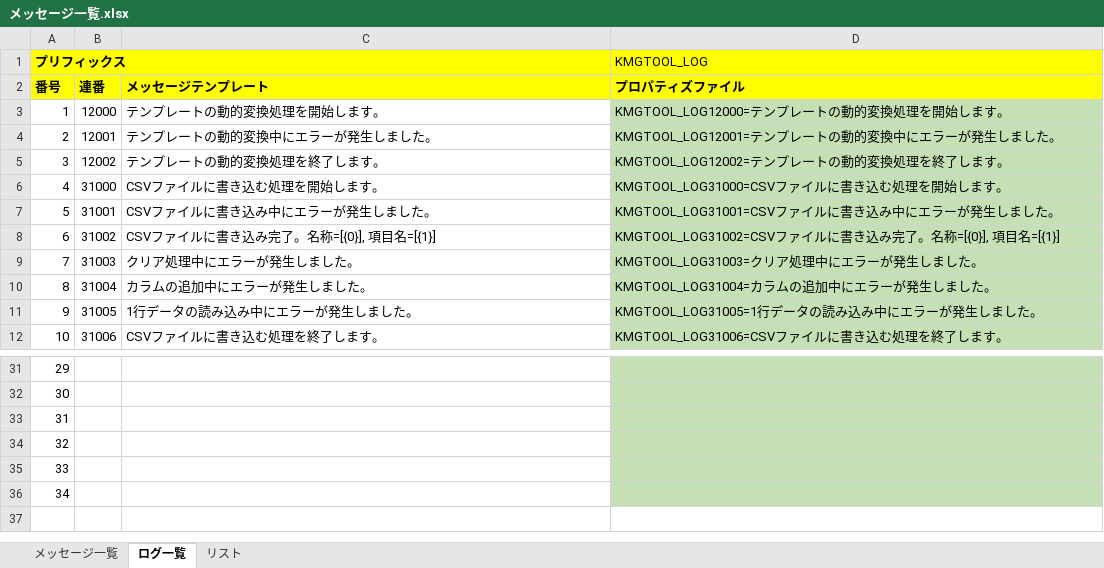
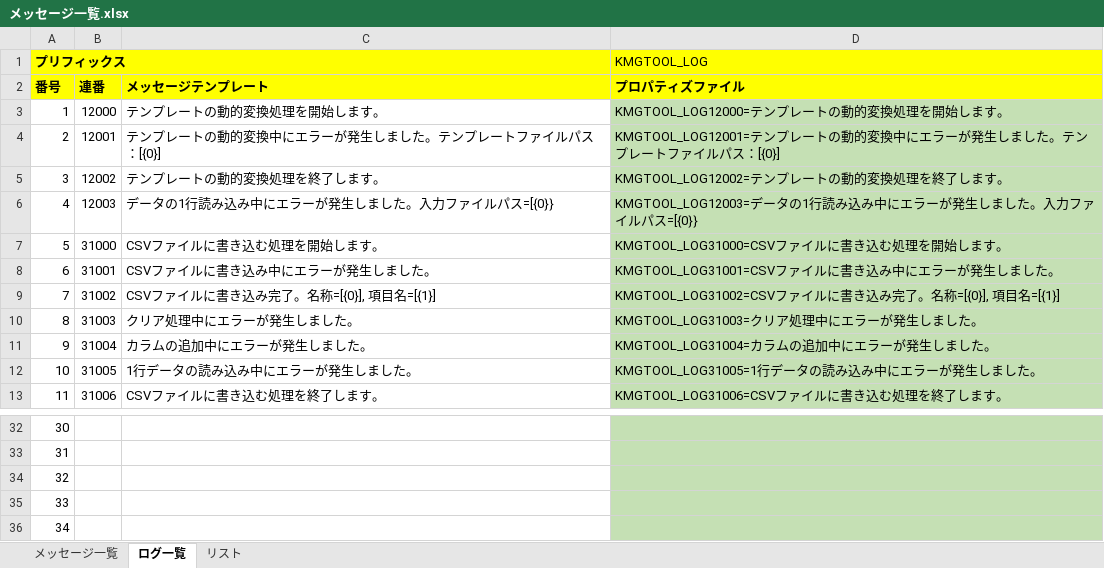
Before and after one commit to KenichiroArai/kmg-tool-base, an Excel workbook: doc/メッセージ一覧.xlsx, sheet ログ一覧, drawn as a sheet; only a part is shown, gaps mark what is left out; values as stored, in another font and other column widths than the file's, no borders; charts and pictures not drawn; removed rows and columns are numbered as before the commit, all else as after; the diff names each change by its address in the sheet, - before the commit and + after, or states it on an @@ line.

```diff
--- a/doc/メッセージ一覧.xlsx (sheet ログ一覧)
+++ b/doc/メッセージ一覧.xlsx (sheet ログ一覧)
-C4 (メッセージテンプレート): テンプレートの動的変換中にエラーが発生しました。
+C4 (メッセージテンプレート): テンプレートの動的変換中にエラーが発生しました。テンプレートファイルパス：[{0}]
-D4 (プロパティズファイル): …ました。
+D4 (プロパティズファイル): …ました。テンプレートファイルパス：[{0}]
+row 6: 4 | 12003 | データの1行読み込み中にエラーが発生しました。入力ファイルパス=[{0}} | KMGTOOL_LOG12003=データの1行読み込み中にエラーが発生しました。入力ファイルパス=[{0}}
@@ column A (番号) renumbered between rows 7 and 36 @@
-row 36: 34
```
Also changed, not shown: sheet メッセージ一覧, formulas that keep their value, 6 other files.
